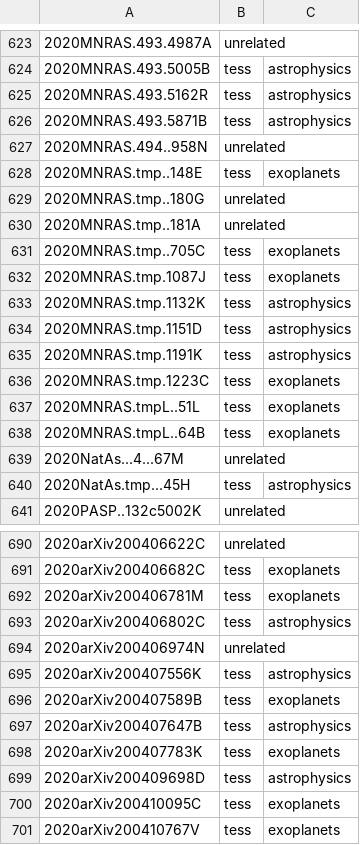
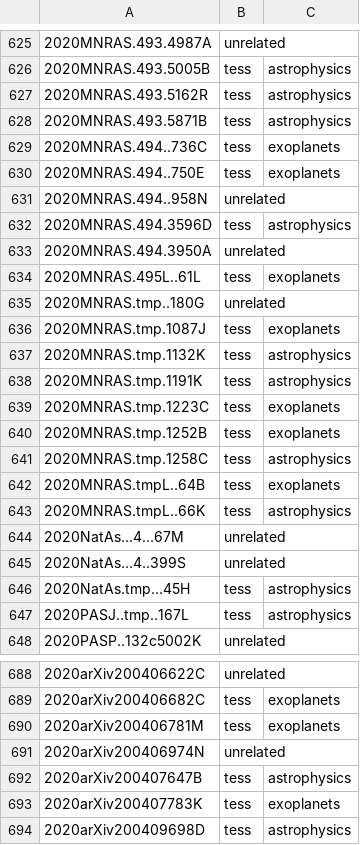
Before and after one commit to tessgi/tpub, a CSV file: data/tpub-export.csv, drawn as a sheet; only a part is shown, gaps mark what is left out; the shorter side is filled out with more unchanged rows; the diff covers the shown part only.

```diff
--- a/data/tpub-export.csv
+++ b/data/tpub-export.csv
@@ -626,16 +628,21 @@
 2020MNRAS.493.5871B,tess,astrophysics
+2020MNRAS.494..736C,tess,exoplanets
+2020MNRAS.494..750E,tess,exoplanets
 2020MNRAS.494..958N,unrelated,
-2020MNRAS.tmp..148E,tess,exoplanets
+2020MNRAS.494.3596D,tess,astrophysics
+2020MNRAS.494.3950A,unrelated,
+2020MNRAS.495L..61L,tess,exoplanets
 2020MNRAS.tmp..180G,unrelated,
-2020MNRAS.tmp..181A,unrelated,
-2020MNRAS.tmp..705C,tess,exoplanets
 2020MNRAS.tmp.1087J,tess,exoplanets
 2020MNRAS.tmp.1132K,tess,astrophysics
-2020MNRAS.tmp.1151D,tess,astrophysics
 2020MNRAS.tmp.1191K,tess,astrophysics
 2020MNRAS.tmp.1223C,tess,exoplanets
-2020MNRAS.tmpL..51L,tess,exoplanets
+2020MNRAS.tmp.1252B,tess,exoplanets
+2020MNRAS.tmp.1258C,tess,astrophysics
 2020MNRAS.tmpL..64B,tess,exoplanets
+2020MNRAS.tmpL..66K,tess,astrophysics
 2020NatAs...4...67M,unrelated,
+2020NatAs...4..399S,unrelated,
 2020NatAs.tmp...45H,tess,astrophysics
+2020PASJ..tmp..167L,tess,astrophysics
 2020PASP..132c5002K,unrelated,
@@ -692,6 +690,3 @@
 2020arXiv200406781M,tess,exoplanets
-2020arXiv200406802C,tess,astrophysics
 2020arXiv200406974N,unrelated,
-2020arXiv200407556K,tess,astrophysics
-2020arXiv200407589B,tess,exoplanets
 2020arXiv200407647B,tess,astrophysics
```
Also changed, not shown: 4 added rows and 11 removed rows elsewhere in this file, 1 other file.
